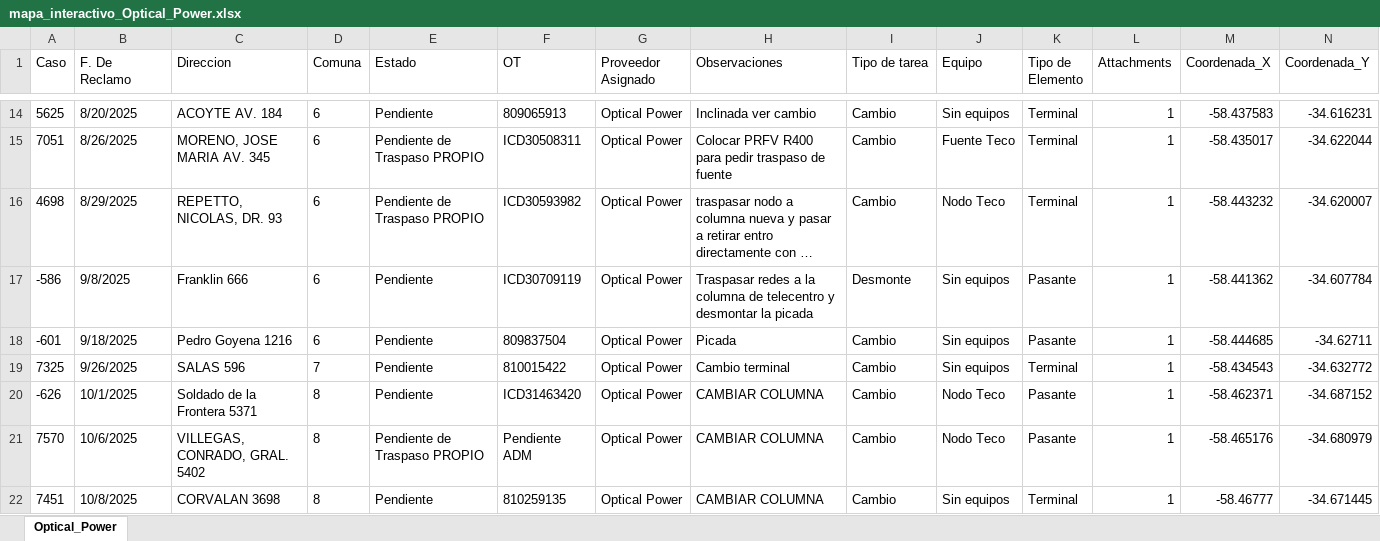
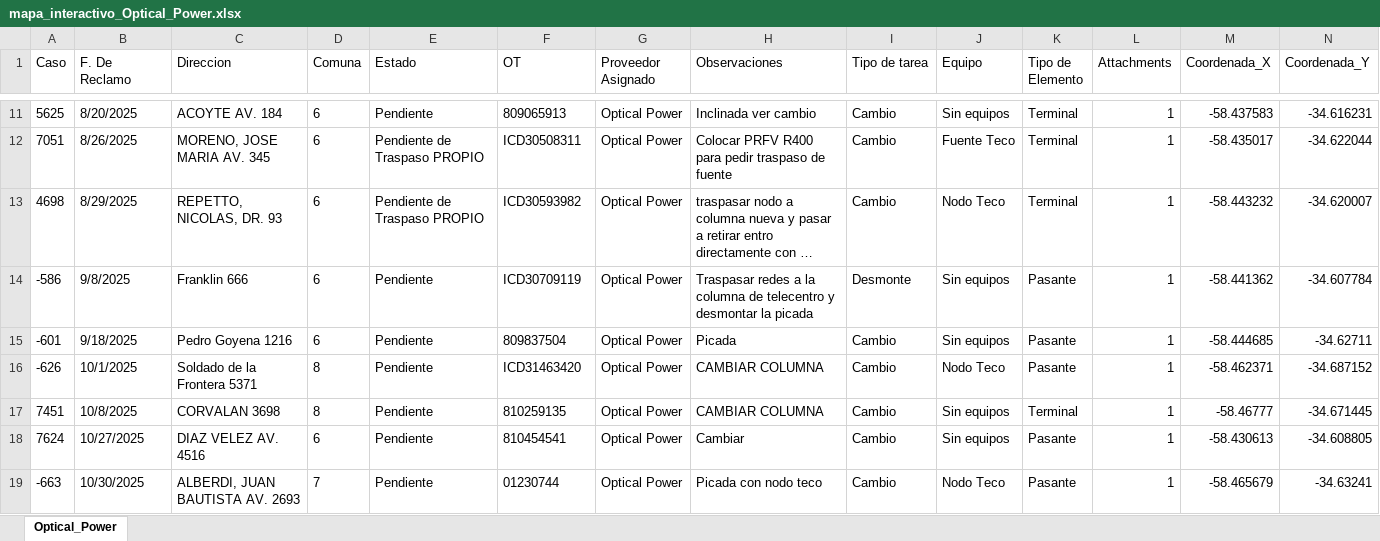
Before and after one commit to gestiondereclamosteco/opticalpower, an Excel workbook: mapa_interactivo_Optical_Power.xlsx, sheet Optical_Power, drawn as a sheet; only a part is shown, gaps mark what is left out; the shorter side is filled out with more unchanged rows; long unchanged cells end in …; values as stored, in another font and other column widths than the file's, no borders; rows hold the shown columns only; the diff covers the shown part only; the diff names each change by its address in the sheet, - before the commit and + after, or states it on an @@ line.

```diff
--- a/mapa_interactivo_Optical_Power.xlsx (sheet Optical_Power)
+++ b/mapa_interactivo_Optical_Power.xlsx (sheet Optical_Power)
-row 19: 7325 | 9/26/2025 | SALAS 596 | 7 | Pendiente | 810015422 | Optical Power | Cambio terminal | Cambio | Sin equipos | Terminal | 1 | -58.434543 | -34.632772
-row 21: 7570 | 10/6/2025 | VILLEGAS, CONRADO, GRAL. 5402 | 8 | Pendiente de Traspaso PROPIO | Pendiente ADM | Optical Power | CAMBIAR COLUMNA | Cambio | Nodo Teco | Pasante | 1 | -58.465176 | -34.680979
```
Also changed, not shown: 24 removed rows and 2 edited cells elsewhere in this sheet, 1 other file.
